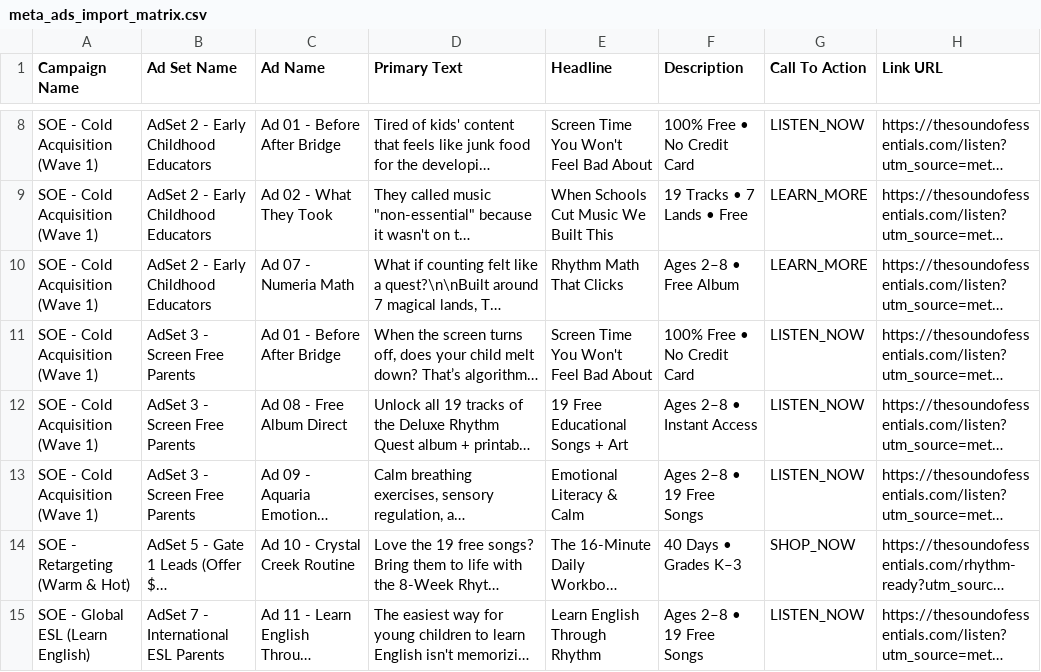
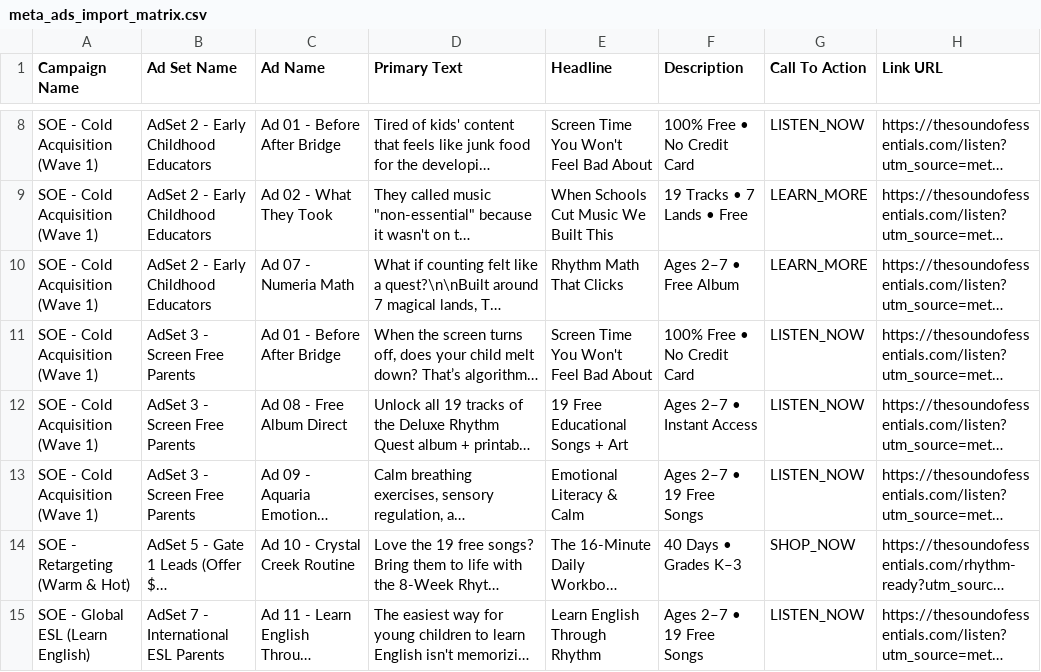
Before and after one commit to ChefLee5/SOE-Picture-Dictionary, a CSV file: docs/meta_ads_import_matrix.csv, drawn as a sheet; only a part is shown, gaps mark what is left out; long unchanged cells end in …; the diff names each change by its address in the sheet, - before the commit and + after, or states it on an @@ line.

Commit message:
feat(demand-fusion): align Higgsfield master assets with Meta Ads engine, generate stat cards and ad showcase assets

```diff
--- a/docs/meta_ads_import_matrix.csv
+++ b/docs/meta_ads_import_matrix.csv
-F10 (Description): Ages 2–8 • Free Album
+F10 (Description): Ages 2–7 • Free Album
-F12 (Description): Ages 2–8 • Instant Access
+F12 (Description): Ages 2–7 • Instant Access
-F13 (Description): Ages 2–8 • 19 Free Songs
+F13 (Description): Ages 2–7 • 19 Free Songs
-F15 (Description): Ages 2–8 • 19 Free Songs
+F15 (Description): Ages 2–7 • 19 Free Songs
```
Also changed, not shown: 24 other files.
